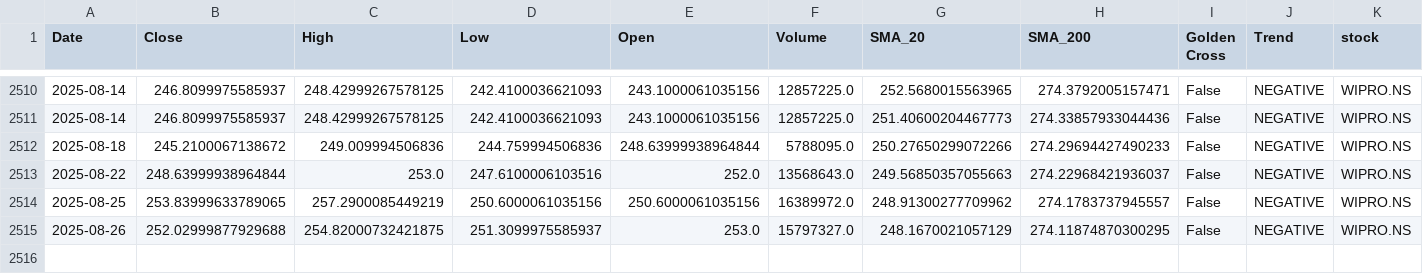
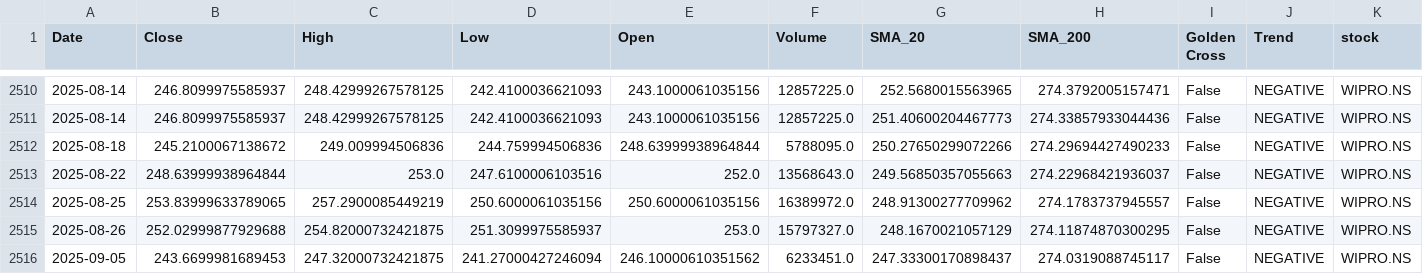
Before and after one commit to sohamdeshpande/nifty-analysis, a CSV file: data/WIPRO.NS.csv, drawn as a sheet; only a part is shown, gaps mark what is left out; rows hold the shown columns only; the diff names each change by its address in the sheet, - before the commit and + after, or states it on an @@ line.

```diff
--- a/data/WIPRO.NS.csv
+++ b/data/WIPRO.NS.csv
+row 2516: 2025-09-05 | 243.6699981689453 | 247.32000732421875 | 241.27000427246094 | 246.10000610351562 | 6233451.0 | 247.33300170898437 | 274.0319088745117 | False | NEGATIVE | WIPRO.NS
```
Also changed, not shown: data/BAJAJFINSV.NS.csv, data/DRREDDY.NS.csv, 47 other files.
